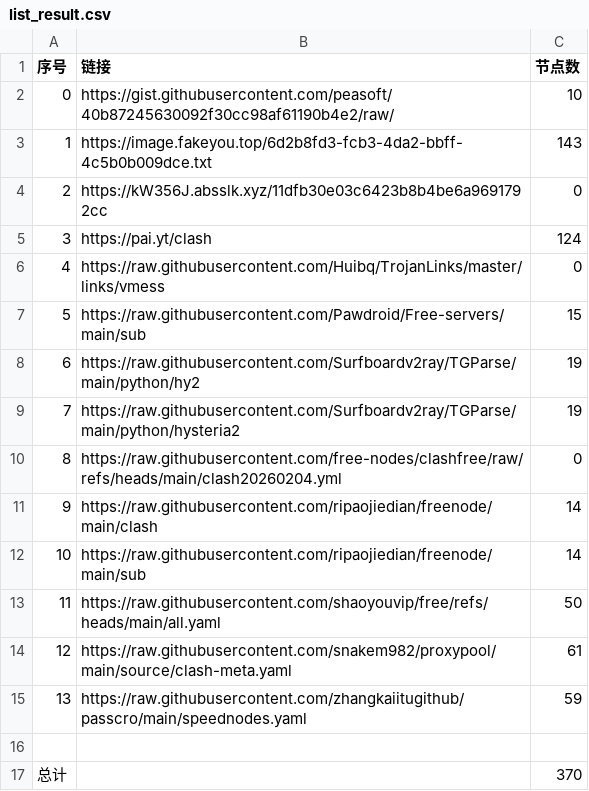
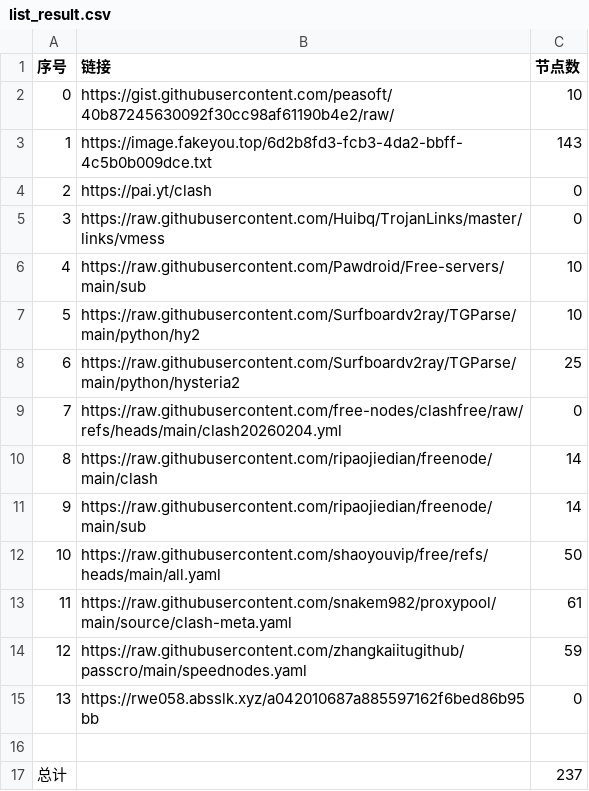
Before and after one commit to ResonanceForge/NoMoreWalls, a CSV file: list_result.csv, drawn as a sheet; removed rows and columns are numbered as before the commit, all else as after; the diff names each change by its address in the sheet, - before the commit and + after, or states it on an @@ line.

```diff
--- a/list_result.csv
+++ b/list_result.csv
-row 4: 2 | https://kW356J.absslk.xyz/11dfb30e03c6423b8b4be6a9691792cc | 0
@@ column A (序号) renumbered between rows 4 and 14 @@
-C4 (节点数): 124
+C4 (节点数): 0
-C6 (节点数): 15
+C6 (节点数): 10
-C7 (节点数): 19
+C7 (节点数): 10
-C8 (节点数): 19
+C8 (节点数): 25
+row 15: 13 | https://rwe058.absslk.xyz/a042010687a885597162f6bed86b95bb | 0
-C17 (节点数): 370
+C17 (节点数): 237
```
Also changed, not shown: 28 other files.
